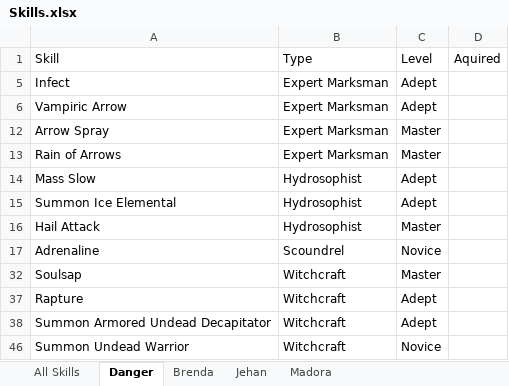
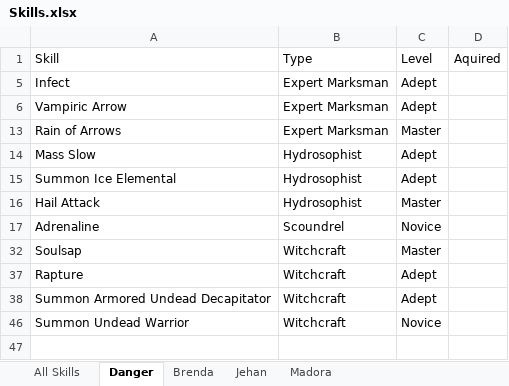
Before and after one commit to jerturowetz/notes, an Excel workbook: divinity/Skills.xlsx, sheet Danger, drawn as a sheet; values as stored, in another font and other column widths than the file's, no borders; table styles not drawn; the diff names each change by its address in the sheet, - before the commit and + after, or states it on an @@ line.

```diff
--- a/divinity/Skills.xlsx (sheet Danger)
+++ b/divinity/Skills.xlsx (sheet Danger)
-row 12: Arrow Spray | Expert Marksman | Master
```
Also changed, not shown: sheet Brenda, sheet Jehan, sheet All Skills, hidden cells, 5 other files.
